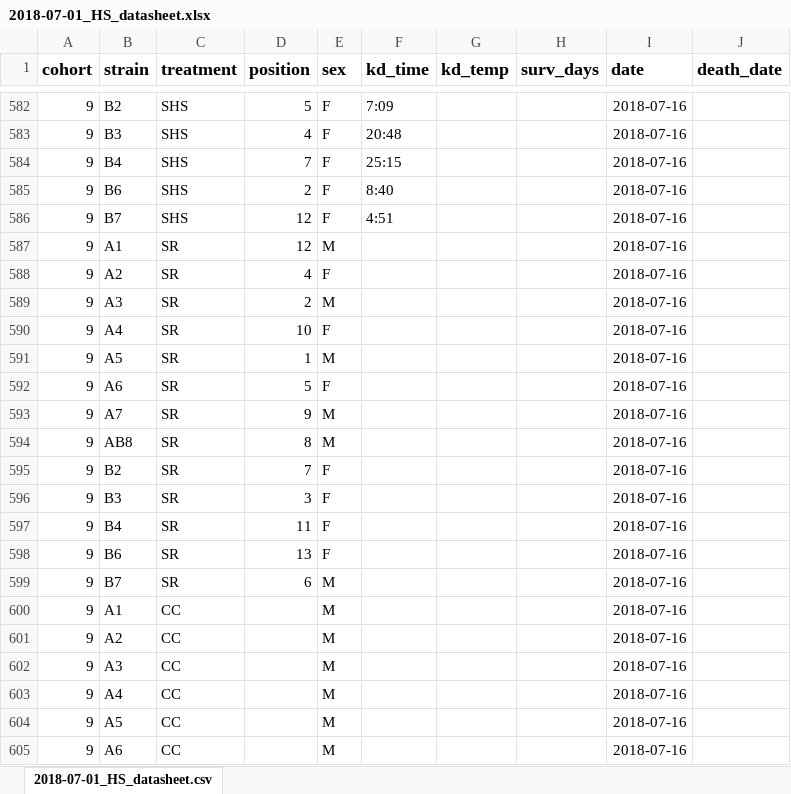
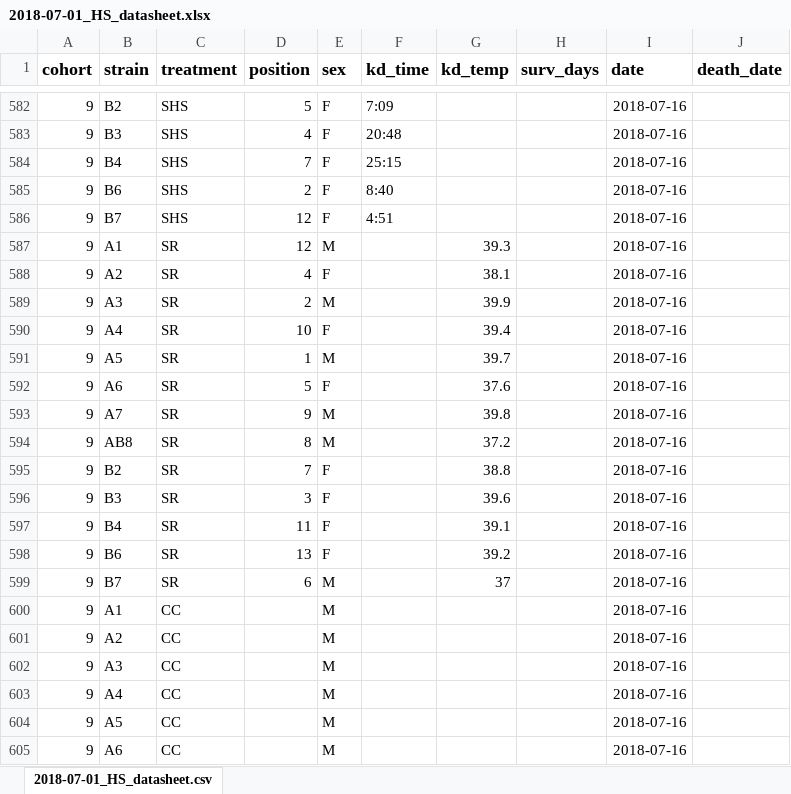
Before and after one commit to HannahHChu/Proteome_stability_project, an Excel workbook: Data/2018-07-01_HS_datasheet.xlsx, sheet 2018-07-01_HS_datasheet.csv, drawn as a sheet; only a part is shown, gaps mark what is left out; values as stored, in another font and other column widths than the file's, no borders; the diff names each change by its address in the sheet, - before the commit and + after, or states it on an @@ line.

Commit message:
cohort 9

```diff
--- a/Data/2018-07-01_HS_datasheet.xlsx (sheet 2018-07-01_HS_datasheet.csv)
+++ b/Data/2018-07-01_HS_datasheet.xlsx (sheet 2018-07-01_HS_datasheet.csv)
-G587 (kd_temp): (empty)
+G587 (kd_temp): 39.3
-G588 (kd_temp): (empty)
+G588 (kd_temp): 38.1
-G589 (kd_temp): (empty)
+G589 (kd_temp): 39.9
-G590 (kd_temp): (empty)
+G590 (kd_temp): 39.4
-G591 (kd_temp): (empty)
+G591 (kd_temp): 39.7
-G592 (kd_temp): (empty)
+G592 (kd_temp): 37.6
-G593 (kd_temp): (empty)
+G593 (kd_temp): 39.8
-G594 (kd_temp): (empty)
+G594 (kd_temp): 37.2
-G595 (kd_temp): (empty)
+G595 (kd_temp): 38.8
-G596 (kd_temp): (empty)
+G596 (kd_temp): 39.6
-G597 (kd_temp): (empty)
+G597 (kd_temp): 39.1
-G598 (kd_temp): (empty)
+G598 (kd_temp): 39.2
-G599 (kd_temp): (empty)
+G599 (kd_temp): 37
```
